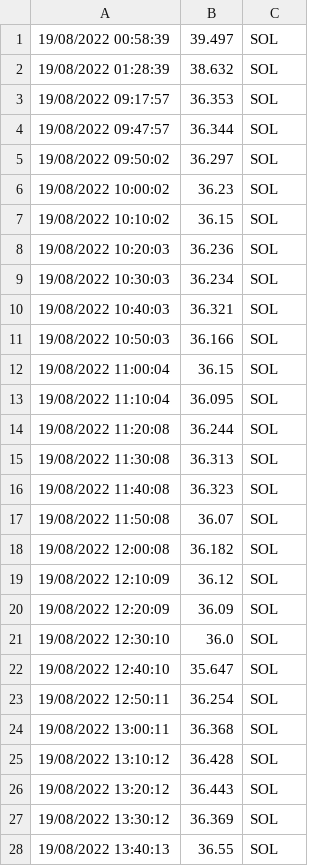
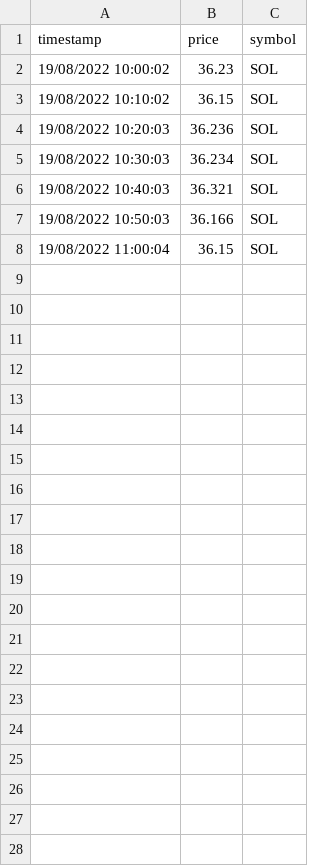
Before and after one commit to 0xsumatt/pyth_charts, a CSV file: SOLdata.csv, drawn as a sheet; removed rows and columns are numbered as before the commit, all else as after; the diff names each change by its address in the sheet, - before the commit and + after, or states it on an @@ line.

Commit message:
Update SOLdata.csv

```diff
--- a/SOLdata.csv
+++ b/SOLdata.csv
-row 1: 19/08/2022 00:58:39 | 39.497 | SOL
-row 2: 19/08/2022 01:28:39 | 38.632 | SOL
-row 3: 19/08/2022 09:17:57 | 36.353 | SOL
-row 4: 19/08/2022 09:47:57 | 36.344 | SOL
-row 5: 19/08/2022 09:50:02 | 36.297 | SOL
+row 1: timestamp | price | symbol
-row 13: 19/08/2022 11:10:04 | 36.095 | SOL
-row 14: 19/08/2022 11:20:08 | 36.244 | SOL
-row 15: 19/08/2022 11:30:08 | 36.313 | SOL
-row 16: 19/08/2022 11:40:08 | 36.323 | SOL
-row 17: 19/08/2022 11:50:08 | 36.07 | SOL
-row 18: 19/08/2022 12:00:08 | 36.182 | SOL
-row 19: 19/08/2022 12:10:09 | 36.12 | SOL
-row 20: 19/08/2022 12:20:09 | 36.09 | SOL
-row 21: 19/08/2022 12:30:10 | 36.0 | SOL
-row 22: 19/08/2022 12:40:10 | 35.647 | SOL
-row 23: 19/08/2022 12:50:11 | 36.254 | SOL
-row 24: 19/08/2022 13:00:11 | 36.368 | SOL
-row 25: 19/08/2022 13:10:12 | 36.428 | SOL
-row 26: 19/08/2022 13:20:12 | 36.443 | SOL
-row 27: 19/08/2022 13:30:12 | 36.369 | SOL
-row 28: 19/08/2022 13:40:13 | 36.55 | SOL
```
